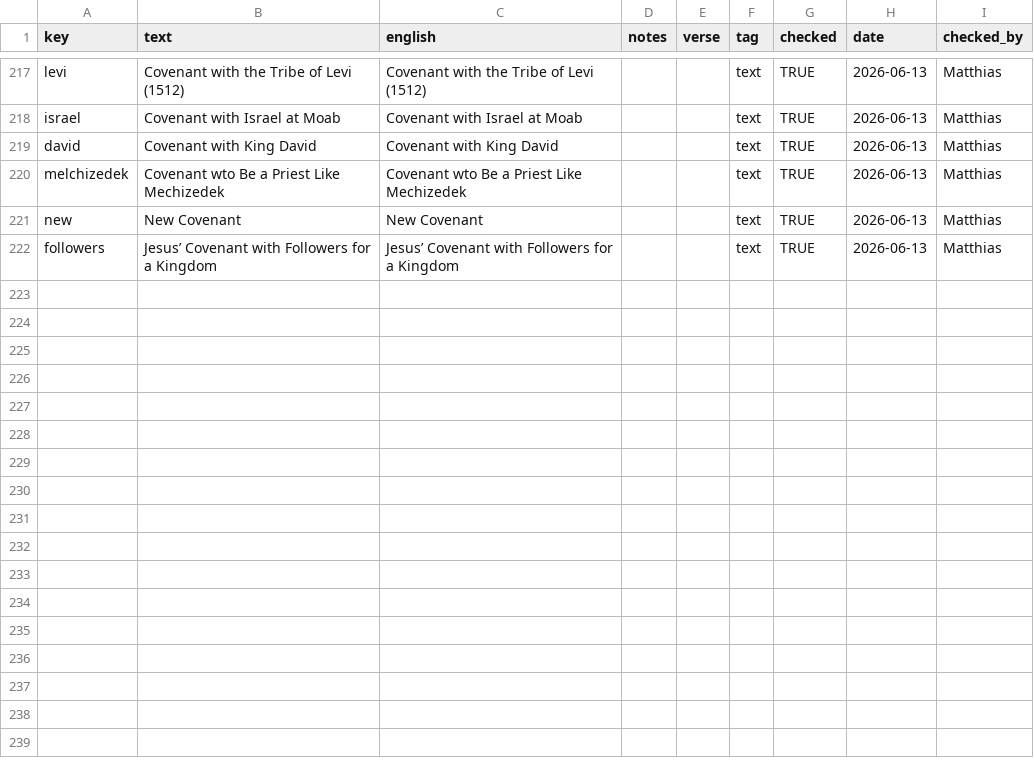
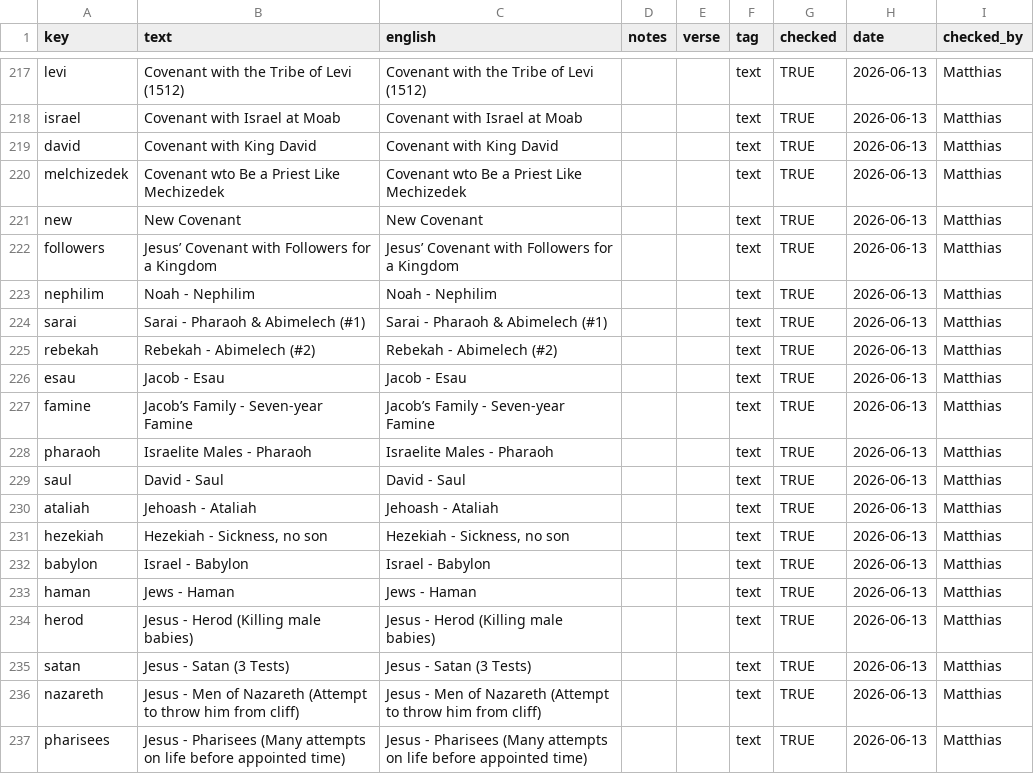
Before and after one commit to kreier/promised-offspring, a CSV file: db/dictionary_en.csv, drawn as a sheet; only a part is shown, gaps mark what is left out.

```diff
--- a/db/dictionary_en.csv
+++ b/db/dictionary_en.csv
@@ -222 +222,16 @@ new,New Covenant,New Covenant,,,text,TRUE,2026-06-13,Matthias
 followers,Jesus’ Covenant with Followers for a Kingdom,Jesus’ Covenant with Followers for a Kingdom,,,text,TRUE,2026-06-13,Matthias
+nephilim,Noah - Nephilim ,Noah - Nephilim ,,,text,TRUE,2026-06-13,Matthias
+sarai,Sarai - Pharaoh & Abimelech (#1) ,Sarai - Pharaoh & Abimelech (#1) ,,,text,TRUE,2026-06-13,Matthias
+rebekah,Rebekah - Abimelech (#2) ,Rebekah - Abimelech (#2) ,,,text,TRUE,2026-06-13,Matthias
+esau,Jacob - Esau ,Jacob - Esau ,,,text,TRUE,2026-06-13,Matthias
+famine,Jacob’s Family - Seven-year Famine ,Jacob’s Family - Seven-year Famine ,,,text,TRUE,2026-06-13,Matthias
+pharaoh,Israelite Males - Pharaoh ,Israelite Males - Pharaoh ,,,text,TRUE,2026-06-13,Matthias
+saul,David - Saul ,David - Saul ,,,text,TRUE,2026-06-13,Matthias
+ataliah,Jehoash - Ataliah ,Jehoash - Ataliah ,,,text,TRUE,2026-06-13,Matthias
+hezekiah,"Hezekiah - Sickness, no son ","Hezekiah - Sickness, no son ",,,text,TRUE,2026-06-13,Matthias
+babylon,Israel - Babylon,Israel - Babylon,,,text,TRUE,2026-06-13,Matthias
+haman,Jews - Haman,Jews - Haman,,,text,TRUE,2026-06-13,Matthias
+herod,Jesus - Herod (Killing male babies) ,Jesus - Herod (Killing male babies) ,,,text,TRUE,2026-06-13,Matthias
+satan,Jesus - Satan (3 Tests) ,Jesus - Satan (3 Tests) ,,,text,TRUE,2026-06-13,Matthias
+nazareth,Jesus - Men of Nazareth (Attempt to throw him from cliff) ,Jesus - Men of Nazareth (Attempt to throw him from cliff) ,,,text,TRUE,2026-06-13,Matthias
+pharisees,Jesus - Pharisees (Many attempts on life before appointed time) ,Jesus - Pharisees (Many attempts on life before appointed time) ,,,text,TRUE,2026-06-13,Matthias
```
Also changed, not shown: db/covenants.csv, db/yearstamps.csv, 2 other files.
